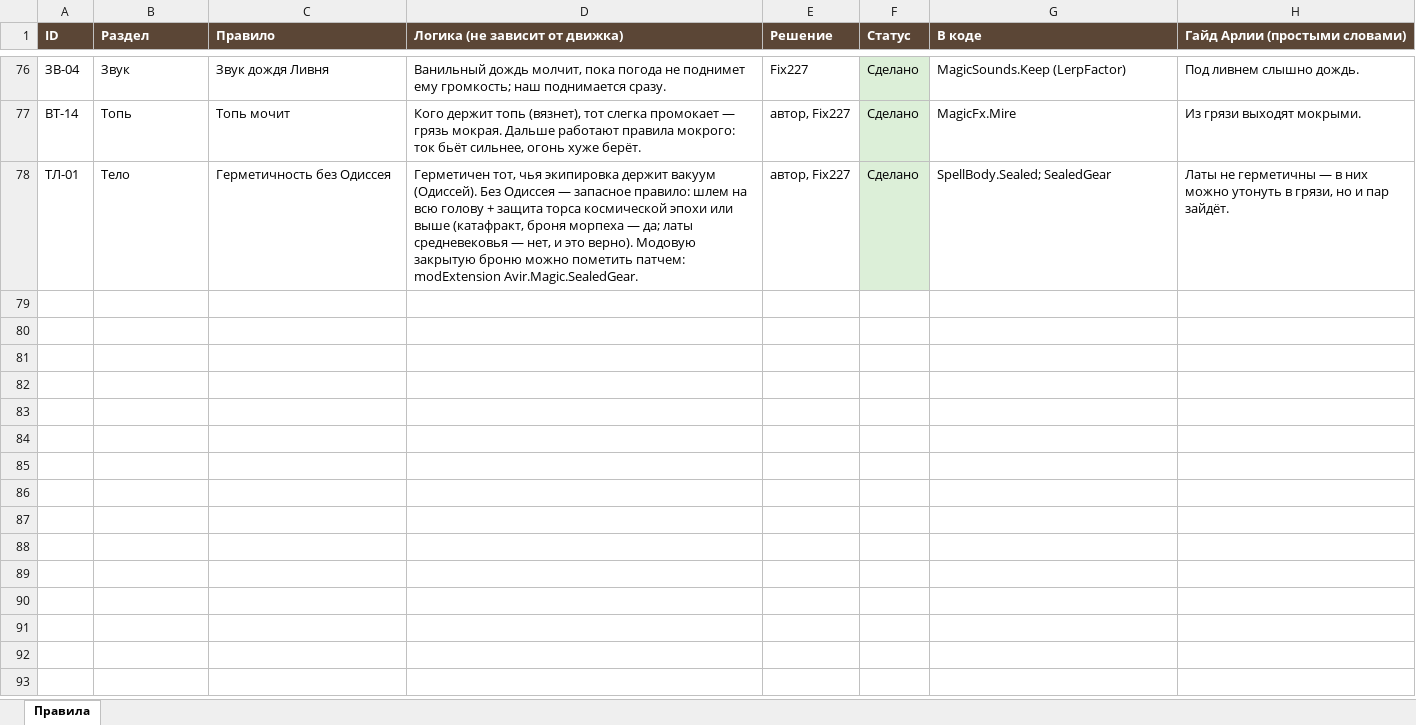
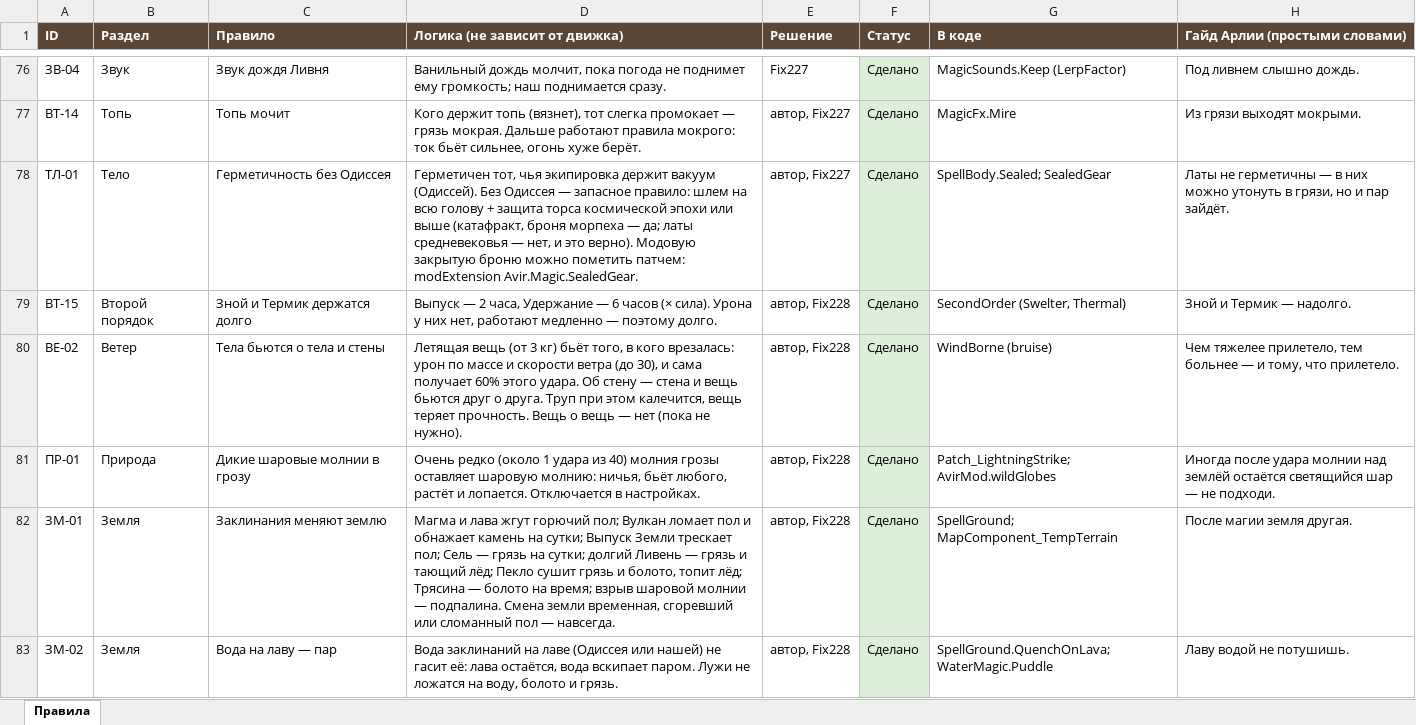
Before and after one commit to SedesNoctis/Claule-Work, an Excel workbook: Docs-Word/Таблица-правил.xlsx, sheet Правила, drawn as a sheet; only a part is shown, gaps mark what is left out; values as stored, in another font and other column widths than the file's, no borders; the diff names each change by its address in the sheet, - before the commit and + after, or states it on an @@ line.

```diff
--- a/Docs-Word/Таблица-правил.xlsx (sheet Правила)
+++ b/Docs-Word/Таблица-правил.xlsx (sheet Правила)
+row 79: ВТ-15 | Второй порядок | Зной и Термик держатся долго | Выпуск — 2 часа, Удержание — 6 часов (× сила). Урона у них нет, работают медленно — поэтому долго. | автор, Fix228 | Сделано | SecondOrder (Swelter, Thermal) | Зной и Термик — надолго.
+row 80: ВЕ-02 | Ветер | Тела бьются о тела и стены | Летящая вещь (от 3 кг) бьёт того, в кого врезалась: урон по массе и скорости ветра (до 30), и сама получает 60% этого удара. Об стену — стена и вещь бьются друг о друга. Труп при этом калечится, вещь теряет прочность. Вещь о вещь — нет (пока не нужно). | автор, Fix228 | Сделано | WindBorne (bruise) | Чем тяжелее прилетело, тем больнее — и тому, что прилетело.
+row 81: ПР-01 | Природа | Дикие шаровые молнии в грозу | Очень редко (около 1 удара из 40) молния грозы оставляет шаровую молнию: ничья, бьёт любого, растёт и лопается. Отключается в настройках. | автор, Fix228 | Сделано | Patch_LightningStrike; AvirMod.wildGlobes | Иногда после удара молнии над землёй остаётся светящийся шар — не подходи.
+row 82: ЗМ-01 | Земля | Заклинания меняют землю | Магма и лава жгут горючий пол; Вулкан ломает пол и обнажает камень на сутки; Выпуск Земли трескает пол; Сель — грязь на сутки; долгий Ливень — грязь и тающий лёд; Пекло сушит грязь и болото, топит лёд; Трясина — болото на время; взрыв шаровой молнии — подпалина. Смена земли временная, сгоревший или сломанный пол — навсегда. | автор, Fix228 | Сделано | SpellGround; MapComponent_TempTerrain | После магии земля другая.
+row 83: ЗМ-02 | Земля | Вода на лаву — пар | Вода заклинаний на лаве (Одиссея или нашей) не гасит её: лава остаётся, вода вскипает паром. Лужи не ложатся на воду, болото и грязь. | автор, Fix228 | Сделано | SpellGround.QuenchOnLava; WaterMagic.Puddle | Лаву водой не потушишь.
```
Also changed, not shown: Docs-Word/Звуки-аудит.xlsx, 36 other files.
